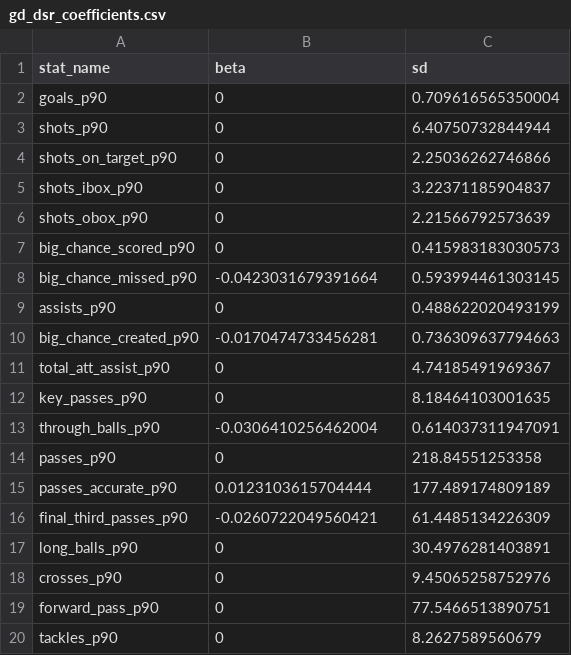
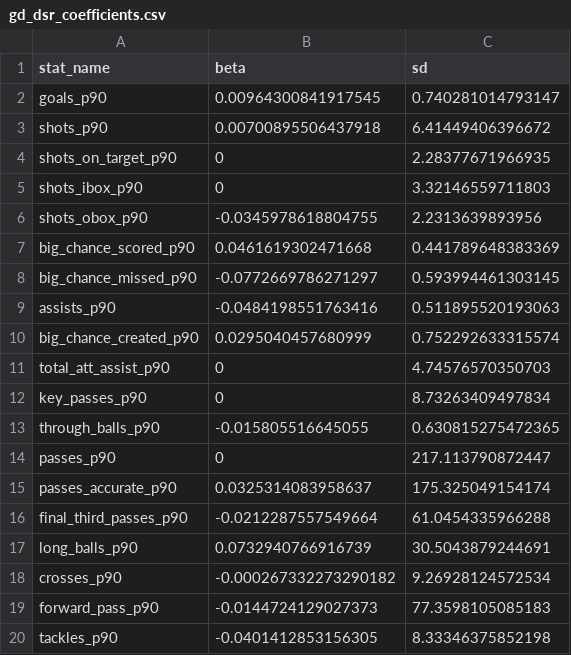
Before and after one commit to peteowen1/panna, a CSV file: inst/extdata/gd_dsr_coefficients.csv, drawn as a sheet; only a part is shown; the diff covers the shown part only.

```diff
--- a/inst/extdata/gd_dsr_coefficients.csv
+++ b/inst/extdata/gd_dsr_coefficients.csv
@@ -1,20 +1,20 @@
 "stat_name","beta","sd"
-"goals_p90",0,0.709616565350004
-"shots_p90",0,6.40750732844944
-"shots_on_target_p90",0,2.25036262746866
-"shots_ibox_p90",0,3.22371185904837
-"shots_obox_p90",0,2.21566792573639
-"big_chance_scored_p90",0,0.415983183030573
-"big_chance_missed_p90",-0.0423031679391664,0.593994461303145
-"assists_p90",0,0.488622020493199
-"big_chance_created_p90",-0.0170474733456281,0.736309637794663
-"total_att_assist_p90",0,4.74185491969367
-"key_passes_p90",0,8.18464103001635
-"through_balls_p90",-0.0306410256462004,0.614037311947091
-"passes_p90",0,218.84551253358
-"passes_accurate_p90",0.0123103615704444,177.489174809189
-"final_third_passes_p90",-0.0260722049560421,61.4485134226309
-"long_balls_p90",0,30.4976281403891
-"crosses_p90",0,9.45065258752976
-"forward_pass_p90",0,77.5466513890751
-"tackles_p90",0,8.2627589560679
+"goals_p90",0.00964300841917545,0.740281014793147
+"shots_p90",0.00700895506437918,6.41449406396672
+"shots_on_target_p90",0,2.28377671966935
+"shots_ibox_p90",0,3.32146559711803
+"shots_obox_p90",-0.0345978618804755,2.2313639893956
+"big_chance_scored_p90",0.0461619302471668,0.441789648383369
+"big_chance_missed_p90",-0.0772669786271297,0.593994461303145
+"assists_p90",-0.0484198551763416,0.511895520193063
+"big_chance_created_p90",0.0295040457680999,0.752292633315574
+"total_att_assist_p90",0,4.74576570350703
+"key_passes_p90",0,8.73263409497834
+"through_balls_p90",-0.015805516645055,0.630815275472365
+"passes_p90",0,217.113790872447
+"passes_accurate_p90",0.0325314083958637,175.325049154174
+"final_third_passes_p90",-0.0212287557549664,61.0454335966288
+"long_balls_p90",0.0732940766916739,30.5043879244691
+"crosses_p90",-0.000267332273290182,9.26928124572534
+"forward_pass_p90",-0.0144724129027373,77.3598105085183
+"tackles_p90",-0.0401412853156305,8.33346375852198
```
Also changed, not shown: 114 edited cells elsewhere in this file, inst/extdata/blend_dsr_coefficients.csv, inst/extdata/gk_dsr_coefficients.csv, 9 other files.
